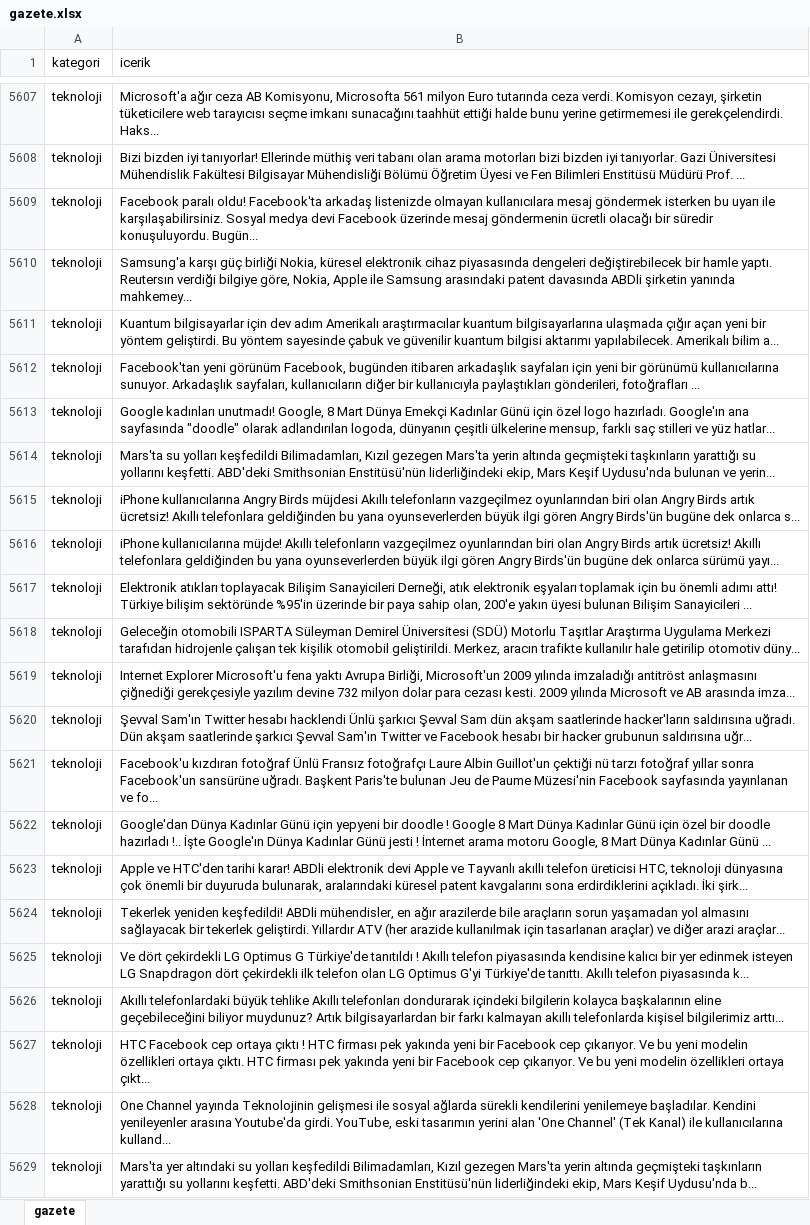
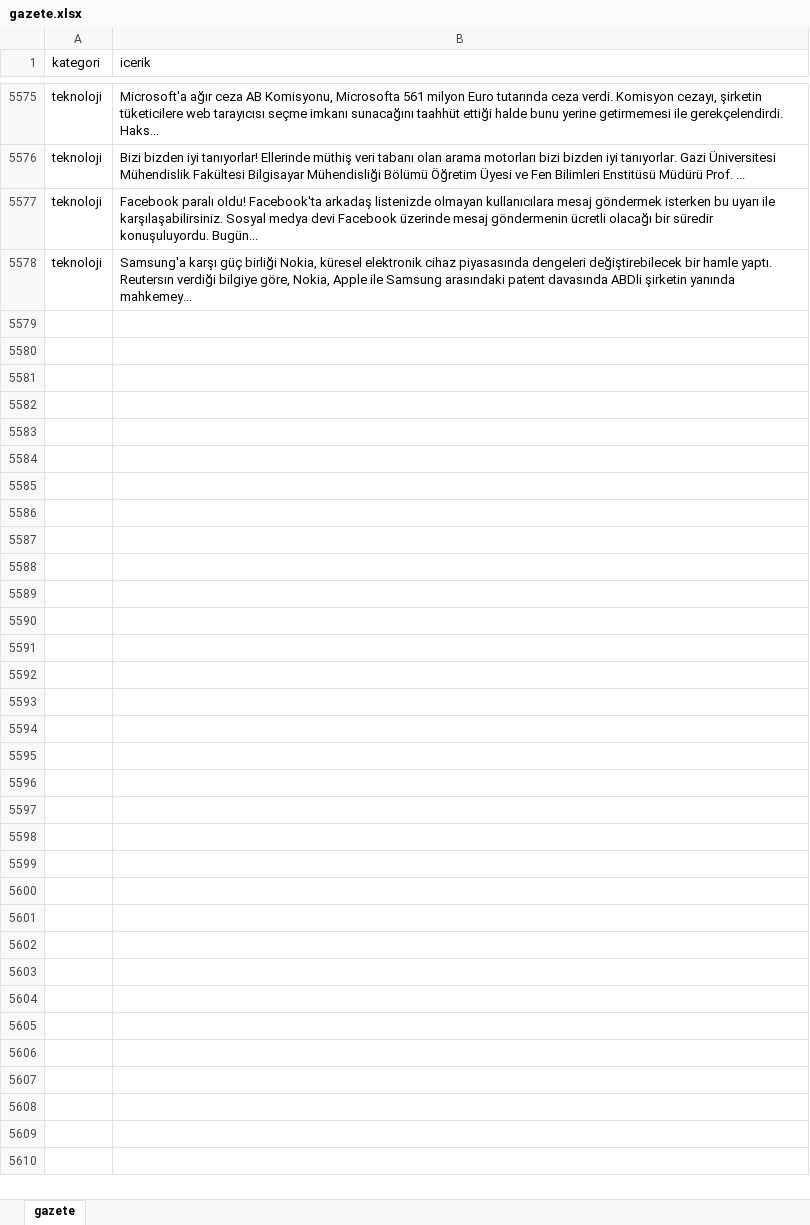
Before and after one commit to hasanamanet/TurkceHaberMetinleriniSiniflandirma, an Excel workbook: data/gazete.xlsx, sheet gazete, drawn as a sheet; only a part is shown, gaps mark what is left out; values as stored, in another font and other column widths than the file's, no borders; the diff covers the shown part only; the diff names each change by its address in the sheet, - before the commit and + after, or states it on an @@ line.

```diff
--- a/data/gazete.xlsx (sheet gazete)
+++ b/data/gazete.xlsx (sheet gazete)
-row 5611: teknoloji | Kuantum bilgisayarlar için dev adım Amerikalı araştırmacılar kuantum bilgisayarlarına ulaşmada çığır açan yeni bir yöntem geliştirdi. Bu yöntem sayesinde çabuk ve güvenilir kuantum bilgisi aktarımı yapılabilecek. Amerikalı bilim a...
-row 5612: teknoloji | Facebook'tan yeni görünüm Facebook, bugünden itibaren arkadaşlık sayfaları için yeni bir görünümü kullanıcılarına sunuyor. Arkadaşlık sayfaları, kullanıcıların diğer bir kullanıcıyla paylaştıkları gönderileri, fotoğrafları ...
-row 5613: teknoloji | Google kadınları unutmadı! Google, 8 Mart Dünya Emekçi Kadınlar Günü için özel logo hazırladı. Google'ın ana sayfasında "doodle" olarak adlandırılan logoda, dünyanın çeşitli ülkelerine mensup, farklı saç stilleri ve yüz hatlar...
-row 5614: teknoloji | Mars'ta su yolları keşfedildi Bilimadamları, Kızıl gezegen Mars'ta yerin altında geçmişteki taşkınların yarattığı su yollarını keşfetti. ABD'deki Smithsonian Enstitüsü'nün liderliğindeki ekip, Mars Keşif Uydusu'nda bulunan ve yerin...
-row 5615: teknoloji | iPhone kullanıcılarına Angry Birds müjdesi Akıllı telefonların vazgeçilmez oyunlarından biri olan Angry Birds artık ücretsiz! Akıllı telefonlara geldiğinden bu yana oyunseverlerden büyük ilgi gören Angry Birds'ün bugüne dek onlarca s...
-row 5616: teknoloji | iPhone kullanıcılarına müjde! Akıllı telefonların vazgeçilmez oyunlarından biri olan Angry Birds artık ücretsiz! Akıllı telefonlara geldiğinden bu yana oyunseverlerden büyük ilgi gören Angry Birds'ün bugüne dek onlarca sürümü yayı...
-row 5617: teknoloji | Elektronik atıkları toplayacak Bilişim Sanayicileri Derneği, atık elektronik eşyaları toplamak için bu önemli adımı attı! Türkiye bilişim sektöründe %95'in üzerinde bir paya sahip olan, 200'e yakın üyesi bulunan Bilişim Sanayicileri ...
-row 5618: teknoloji | Geleceğin otomobili ISPARTA Süleyman Demirel Üniversitesi (SDÜ) Motorlu Taşıtlar Araştırma Uygulama Merkezi tarafıdan hidrojenle çalışan tek kişilik otomobil geliştirildi. Merkez, aracın trafikte kullanılır hale getirilip otomotiv düny...
-row 5619: teknoloji | Internet Explorer Microsoft'u fena yaktı Avrupa Birliği, Microsoft'un 2009 yılında imzaladığı antitröst anlaşmasını çiğnediği gerekçesiyle yazılım devine 732 milyon dolar para cezası kesti. 2009 yılında Microsoft ve AB arasında imza...
-row 5620: teknoloji | Şevval Sam'ın Twitter hesabı hacklendi Ünlü şarkıcı Şevval Sam dün akşam saatlerinde hacker'ların saldırısına uğradı. Dün akşam saatlerinde şarkıcı Şevval Sam'ın Twitter ve Facebook hesabı bir hacker grubunun saldırısına uğr...
-row 5621: teknoloji | Facebook'u kızdıran fotoğraf Ünlü Fransız fotoğrafçı Laure Albin Guillot'un çektiği nü tarzı fotoğraf yıllar sonra Facebook'un sansürüne uğradı. Başkent Paris'te bulunan Jeu de Paume Müzesi'nin Facebook sayfasında yayınlanan ve fo...
-row 5622: teknoloji | Google'dan Dünya Kadınlar Günü için yepyeni bir doodle ! Google 8 Mart Dünya Kadınlar Günü için özel bir doodle hazırladı !.. İşte Google'ın Dünya Kadınlar Günü jesti ! İnternet arama motoru Google, 8 Mart Dünya Kadınlar Günü ...
-row 5623: teknoloji | Apple ve HTC'den tarihi karar! ABDli elektronik devi Apple ve Tayvanlı akıllı telefon üreticisi HTC, teknoloji dünyasına çok önemli bir duyuruda bulunarak, aralarındaki küresel patent kavgalarını sona erdirdiklerini açıkladı. İki şirk...
-row 5624: teknoloji | Tekerlek yeniden keşfedildi! ABDli mühendisler, en ağır arazilerde bile araçların sorun yaşamadan yol almasını sağlayacak bir tekerlek geliştirdi. Yıllardır ATV (her arazide kullanılmak için tasarlanan araçlar) ve diğer arazi araçlar...
-row 5625: teknoloji | Ve dört çekirdekli LG Optimus G Türkiye'de tanıtıldı ! Akıllı telefon piyasasında kendisine kalıcı bir yer edinmek isteyen LG Snapdragon dört çekirdekli ilk telefon olan LG Optimus G'yi Türkiye'de tanıttı. Akıllı telefon piyasasında k...
-row 5626: teknoloji | Akıllı telefonlardaki büyük tehlike Akıllı telefonları dondurarak içindeki bilgilerin kolayca başkalarının eline geçebileceğini biliyor muydunuz? Artık bilgisayarlardan bir farkı kalmayan akıllı telefonlarda kişisel bilgilerimiz arttı...
-row 5627: teknoloji | HTC Facebook cep ortaya çıktı ! HTC firması pek yakında yeni bir Facebook cep çıkarıyor. Ve bu yeni modelin özellikleri ortaya çıktı. HTC firması pek yakında yeni bir Facebook cep çıkarıyor. Ve bu yeni modelin özellikleri ortaya çıkt...
-row 5628: teknoloji | One Channel yayında Teknolojinin gelişmesi ile sosyal ağlarda sürekli kendilerini yenilemeye başladılar. Kendini yenileyenler arasına Youtube'da girdi. YouTube, eski tasarımın yerini alan 'One Channel' (Tek Kanal) ile kullanıcılarına kulland...
-row 5629: teknoloji | Mars'ta yer altındaki su yolları keşfedildi Bilimadamları, Kızıl gezegen Mars'ta yerin altında geçmişteki taşkınların yarattığı su yollarını keşfetti. ABD'deki Smithsonian Enstitüsü'nün liderliğindeki ekip, Mars Keşif Uydusu'nda b...
```
Also changed, not shown: 118 removed rows elsewhere in this sheet, 4 other files.
